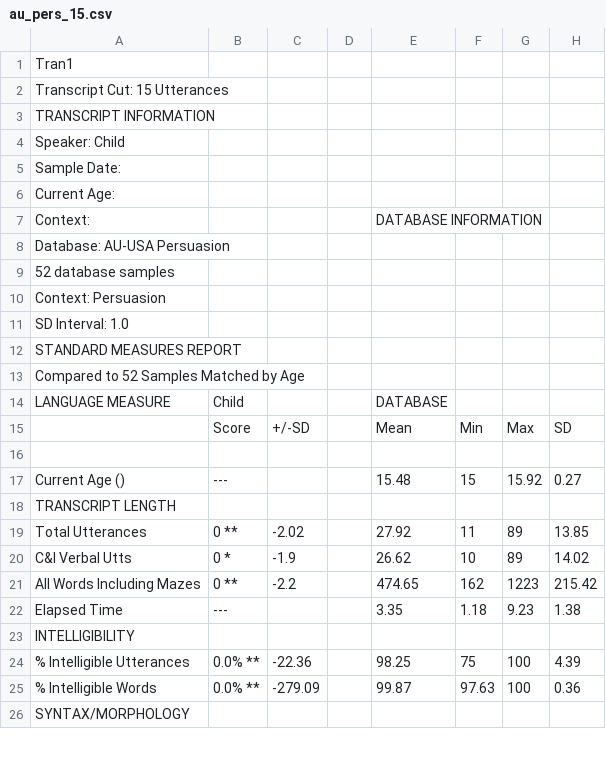
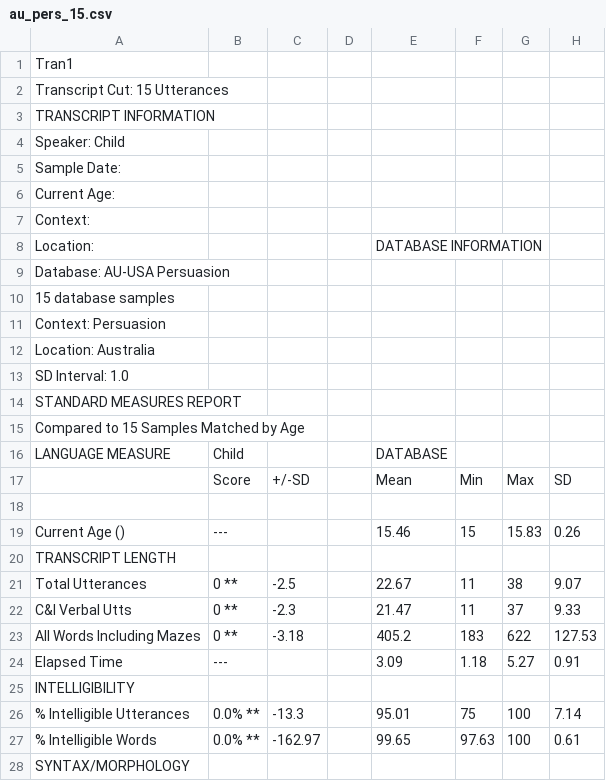
Before and after one commit to lillirighter/salt_compile, a CSV file: salt_exports/au_pers_15.csv, drawn as a sheet; only a part is shown; the diff covers the shown part only.

```diff
--- a/salt_exports/au_pers_15.csv
+++ b/salt_exports/au_pers_15.csv
@@ -6,9 +6,11 @@ Sample Date: ,,,,,,,
 Current Age: ,,,,,,,
-Context: ,,,,DATABASE INFORMATION,,,
+Context: ,,,,,,,
+Location:,,,,DATABASE INFORMATION,,,
 Database: AU-USA Persuasion,,,,,,,
-52 database samples,,,,,,,
+15 database samples,,,,,,,
 Context: Persuasion,,,,,,,
+Location: Australia,,,,,,,
 SD Interval: 1.0,,,,,,,
 STANDARD MEASURES REPORT,,,,,,,
-Compared to 52 Samples Matched by Age,,,,,,,
+Compared to 15 Samples Matched by Age,,,,,,,
 LANGUAGE MEASURE,Child,,,DATABASE,,,
@@ -16,11 +18,11 @@ LANGUAGE MEASURE,Child,,,DATABASE,,,
 ,,,,,,,
-        Current Age (),---,,,15.48,15,15.92,0.27
+        Current Age (),---,,,15.46,15,15.83,0.26
 TRANSCRIPT LENGTH,,,,,,,
-        Total Utterances,0 **,-2.02,,27.92,11,89,13.85
-        C&I Verbal Utts,0 *,-1.9,,26.62,10,89,14.02
-        All Words Including Mazes,0 **,-2.2,,474.65,162,1223,215.42
-        Elapsed Time,---,,,3.35,1.18,9.23,1.38
+        Total Utterances,0 **,-2.5,,22.67,11,38,9.07
+        C&I Verbal Utts,0 **,-2.3,,21.47,11,37,9.33
+        All Words Including Mazes,0 **,-3.18,,405.2,183,622,127.53
+        Elapsed Time,---,,,3.09,1.18,5.27,0.91
 INTELLIGIBILITY,,,,,,,
-        % Intelligible Utterances,0.0% **,-22.36,,98.25,75,100,4.39
-        % Intelligible Words,0.0% **,-279.09,,99.87,97.63,100,0.36
+        % Intelligible Utterances,0.0% **,-13.3,,95.01,75,100,7.14
+        % Intelligible Words,0.0% **,-162.97,,99.65,97.63,100,0.61
 SYNTAX/MORPHOLOGY,,,,,,,
```
Also changed, not shown: 1 removed row and 62 edited cells elsewhere in this file, salt_exports/au_pers_14.csv, salt_exports/au_pers_16.csv, 41 other files.
